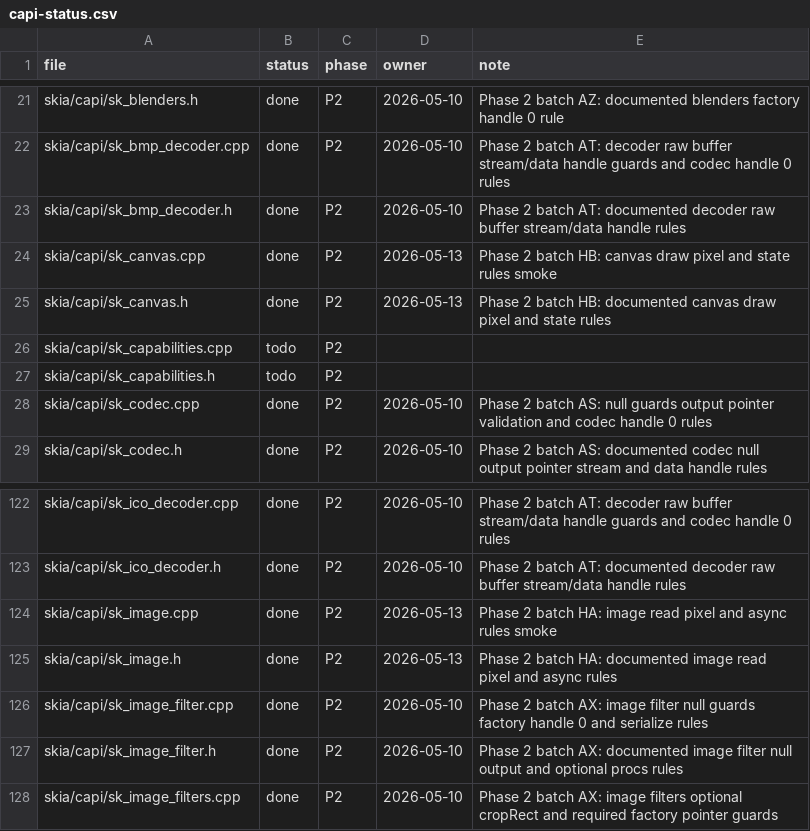
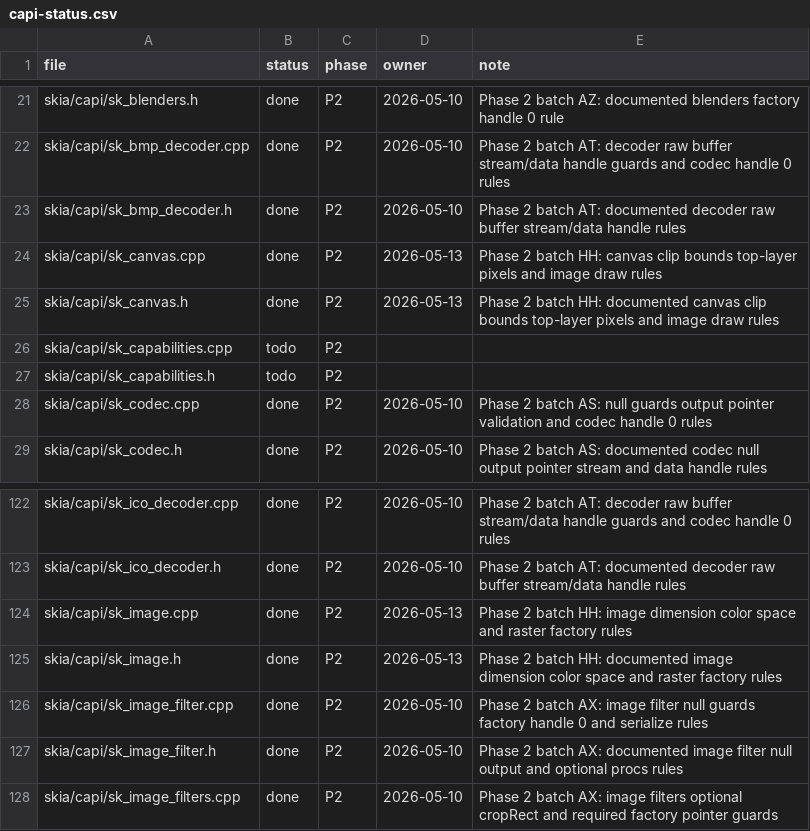
Before and after one commit to dolphilia/reskia, a CSV file: docs/plans/c-binding-remediation/checklists/capi-status.csv, drawn as a sheet; only a part is shown, gaps mark what is left out.

```diff
--- a/docs/plans/c-binding-remediation/checklists/capi-status.csv
+++ b/docs/plans/c-binding-remediation/checklists/capi-status.csv
@@ -23,4 +23,4 @@ skia/capi/sk_bmp_decoder.cpp,done,P2,2026-05-10,Phase 2 batch AT: decoder raw bu
 skia/capi/sk_bmp_decoder.h,done,P2,2026-05-10,Phase 2 batch AT: documented decoder raw buffer stream/data handle rules
-skia/capi/sk_canvas.cpp,done,P2,2026-05-13,Phase 2 batch HB: canvas draw pixel and state rules smoke
-skia/capi/sk_canvas.h,done,P2,2026-05-13,Phase 2 batch HB: documented canvas draw pixel and state rules
+skia/capi/sk_canvas.cpp,done,P2,2026-05-13,Phase 2 batch HH: canvas clip bounds top-layer pixels and image draw rules
+skia/capi/sk_canvas.h,done,P2,2026-05-13,Phase 2 batch HH: documented canvas clip bounds top-layer pixels and image draw rules
 skia/capi/sk_capabilities.cpp,todo,P2,,
@@ -123,4 +123,4 @@ skia/capi/sk_ico_decoder.cpp,done,P2,2026-05-10,Phase 2 batch AT: decoder raw bu
 skia/capi/sk_ico_decoder.h,done,P2,2026-05-10,Phase 2 batch AT: documented decoder raw buffer stream/data handle rules
-skia/capi/sk_image.cpp,done,P2,2026-05-13,Phase 2 batch HA: image read pixel and async rules smoke
-skia/capi/sk_image.h,done,P2,2026-05-13,Phase 2 batch HA: documented image read pixel and async rules
+skia/capi/sk_image.cpp,done,P2,2026-05-13,Phase 2 batch HH: image dimension color space and raster factory rules
+skia/capi/sk_image.h,done,P2,2026-05-13,Phase 2 batch HH: documented image dimension color space and raster factory rules
 skia/capi/sk_image_filter.cpp,done,P2,2026-05-10,Phase 2 batch AX: image filter null guards factory handle 0 and serialize rules
```
Also changed, not shown: 16 other files.
